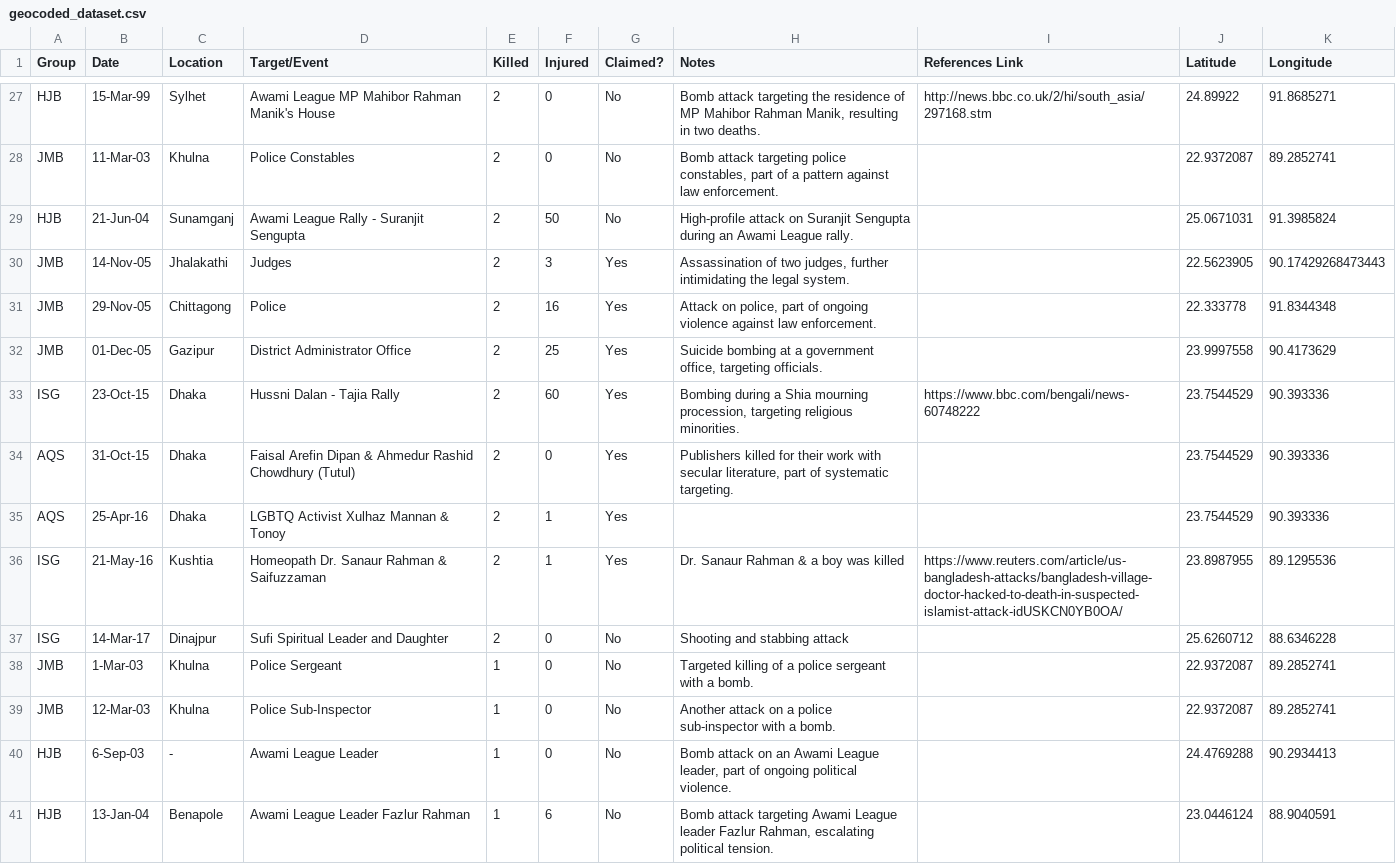
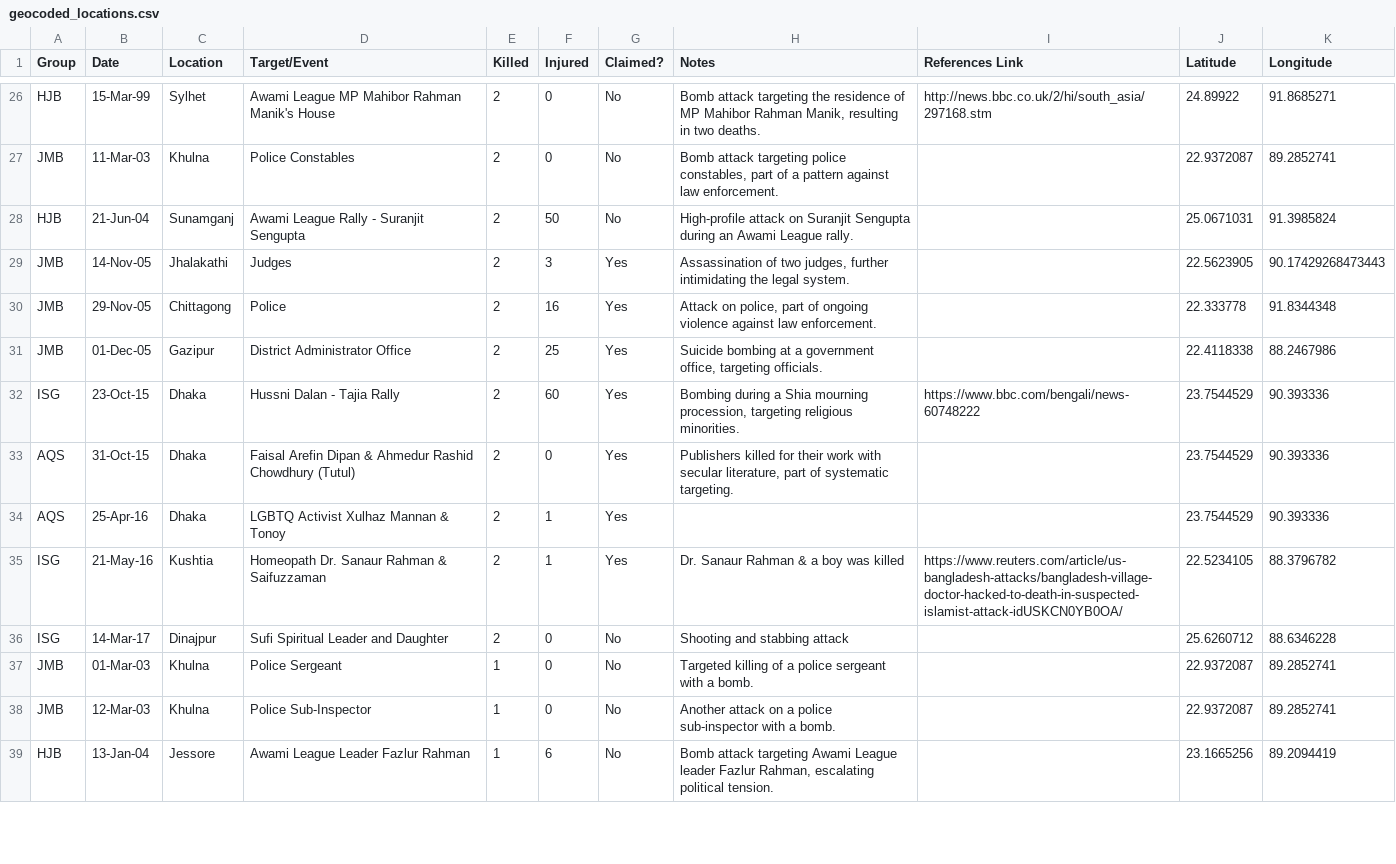
Before and after one commit to saajiidi/trr_bd, a CSV file: data/geocoded_locations.csv (was geocoded_dataset.csv), drawn as a sheet; only a part is shown, gaps mark what is left out; the diff covers the shown part only.

```diff
--- a/geocoded_dataset.csv
+++ b/data/geocoded_locations.csv
@@ -37,3 +36,3 @@ JMB,14-Nov-05,Jhalakathi,Judges,2,3,Yes,"Assassination of two judges, further in
 JMB,29-Nov-05,Chittagong,Police,2,16,Yes,"Attack on police, part of ongoing violence against law enforcement.",,22.333778,91.8344348
-JMB,01-Dec-05,Gazipur,District Administrator Office,2,25,Yes,"Suicide bombing at a government office, targeting officials.",,23.9997558,90.4173629
+JMB,01-Dec-05,Gazipur,District Administrator Office,2,25,Yes,"Suicide bombing at a government office, targeting officials.",,22.4118338,88.2467986
 ISG,23-Oct-15,Dhaka,Hussni Dalan - Tajia Rally,2,60,Yes,"Bombing during a Shia mourning procession, targeting religious minorities.",https://www.bbc.com/bengali/news-60748222,23.7544529,90.393336
@@ -41,7 +40,6 @@ AQS,31-Oct-15,Dhaka,Faisal Arefin Dipan & Ahmedur Rashid Chowdhury (Tutul),2,0,Y
 AQS,25-Apr-16,Dhaka,LGBTQ Activist Xulhaz Mannan & Tonoy,2,1,Yes,,,23.7544529,90.393336
-ISG,21-May-16,Kushtia,Homeopath Dr. Sanaur Rahman & Saifuzzaman,2,1,Yes,Dr. Sanaur Rahman & a boy was killed,https://www.reuters.com/article/us-bangladesh-attacks/bangladesh-village-doctor-hacked-to-death-in-suspected-islamist-attack-idUSKCN0YB0OA/,23.8987955,89.1295536
+ISG,21-May-16,Kushtia,Homeopath Dr. Sanaur Rahman & Saifuzzaman,2,1,Yes,Dr. Sanaur Rahman & a boy was killed,https://www.reuters.com/article/us-bangladesh-attacks/bangladesh-village-doctor-hacked-to-death-in-suspected-islamist-attack-idUSKCN0YB0OA/,22.5234105,88.3796782
 ISG,14-Mar-17,Dinajpur,Sufi Spiritual Leader and Daughter,2,0,No,Shooting and stabbing attack,,25.6260712,88.6346228
-JMB,1-Mar-03,Khulna,Police Sergeant,1,0,No,Targeted killing of a police sergeant with a bomb.,,22.9372087,89.2852741
+JMB,01-Mar-03,Khulna,Police Sergeant,1,0,No,Targeted killing of a police sergeant with a bomb.,,22.9372087,89.2852741
 JMB,12-Mar-03,Khulna,Police Sub-Inspector,1,0,No,Another attack on a police sub-inspector with a bomb.,,22.9372087,89.2852741
-HJB,6-Sep-03,-,Awami League Leader,1,0,No,"Bomb attack on an Awami League leader, part of ongoing political violence.",,24.4769288,90.2934413
-HJB,13-Jan-04,Benapole,Awami League Leader Fazlur Rahman,1,6,No,"Bomb attack targeting Awami League leader Fazlur Rahman, escalating political tension.",,23.0446124,88.9040591
+HJB,13-Jan-04,Jessore,Awami League Leader Fazlur Rahman,1,6,No,"Bomb attack targeting Awami League leader Fazlur Rahman, escalating political tension.",,23.1665256,89.2094419
```
Also changed, not shown: 1 removed row and 46 edited cells elsewhere in this file, data/trr_bd.csv, 9 other files.
